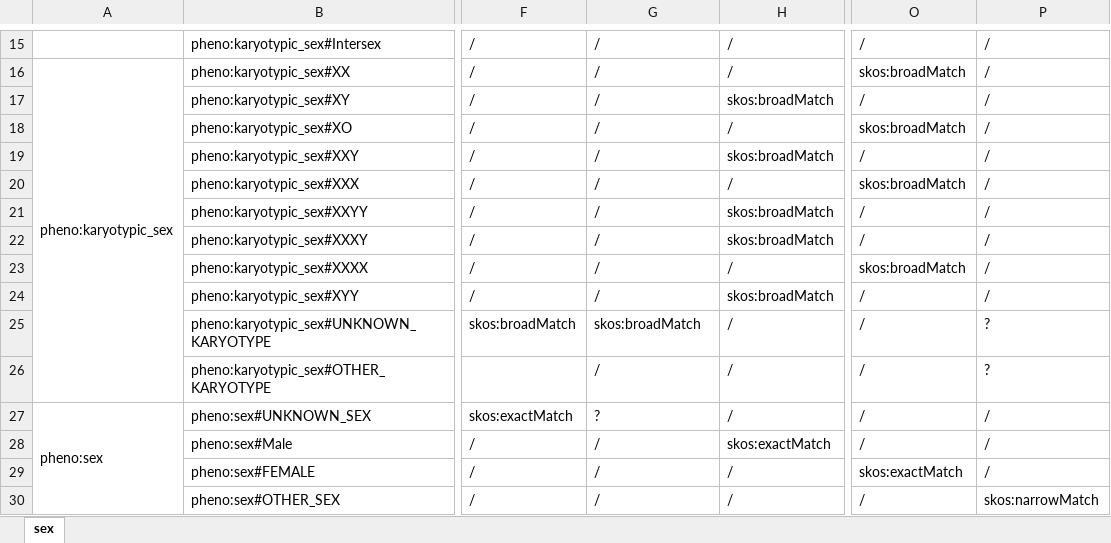
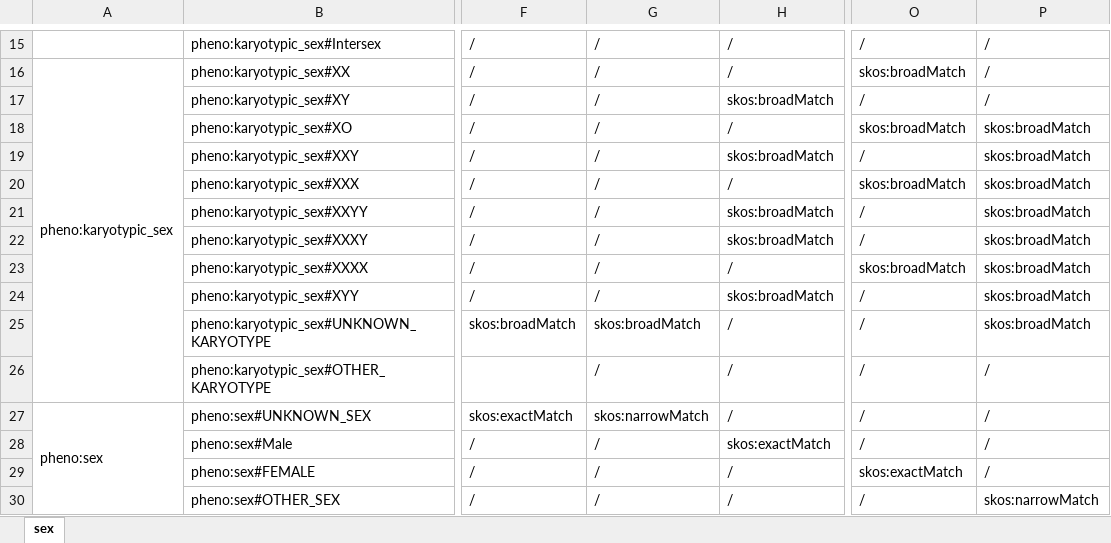
Before and after one commit to sxzhang1201/concept-based-mapping, an Excel workbook: value-matching/SexValues.xlsx, sheet sex, drawn as a sheet; only a part is shown, gaps mark what is left out; values as stored, in another font and other column widths than the file's, no cell formats; the diff names each change by its address in the sheet, - before the commit and + after, or states it on an @@ line.

Commit message:
Update SexValues.xlsx

```diff
--- a/value-matching/SexValues.xlsx (sheet sex)
+++ b/value-matching/SexValues.xlsx (sheet sex)
-P18:P24: /
+P18:P24: skos:broadMatch
-P25: ?
+P25: skos:broadMatch
-P26: ?
+P26: /
-G27: ?
+G27: skos:narrowMatch
```
Also changed, not shown: cell formats.
